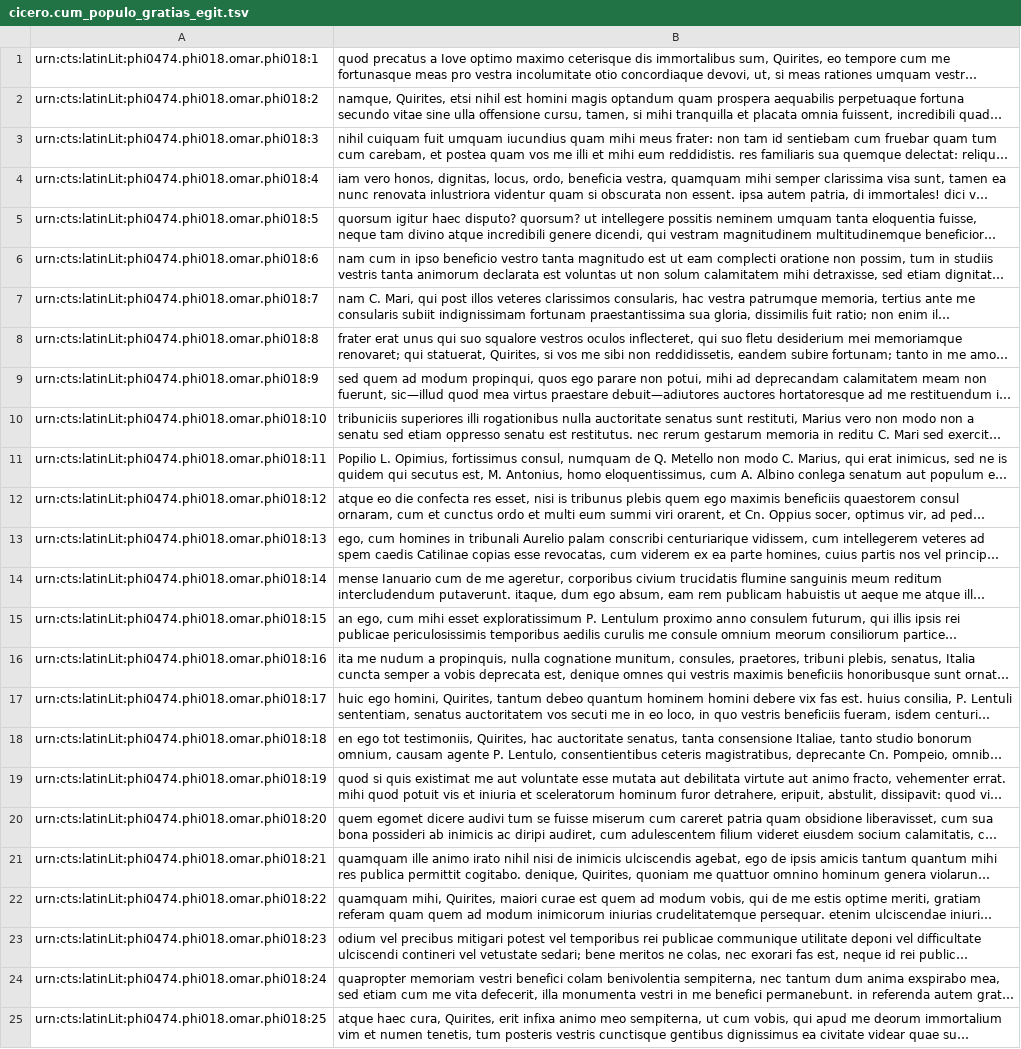
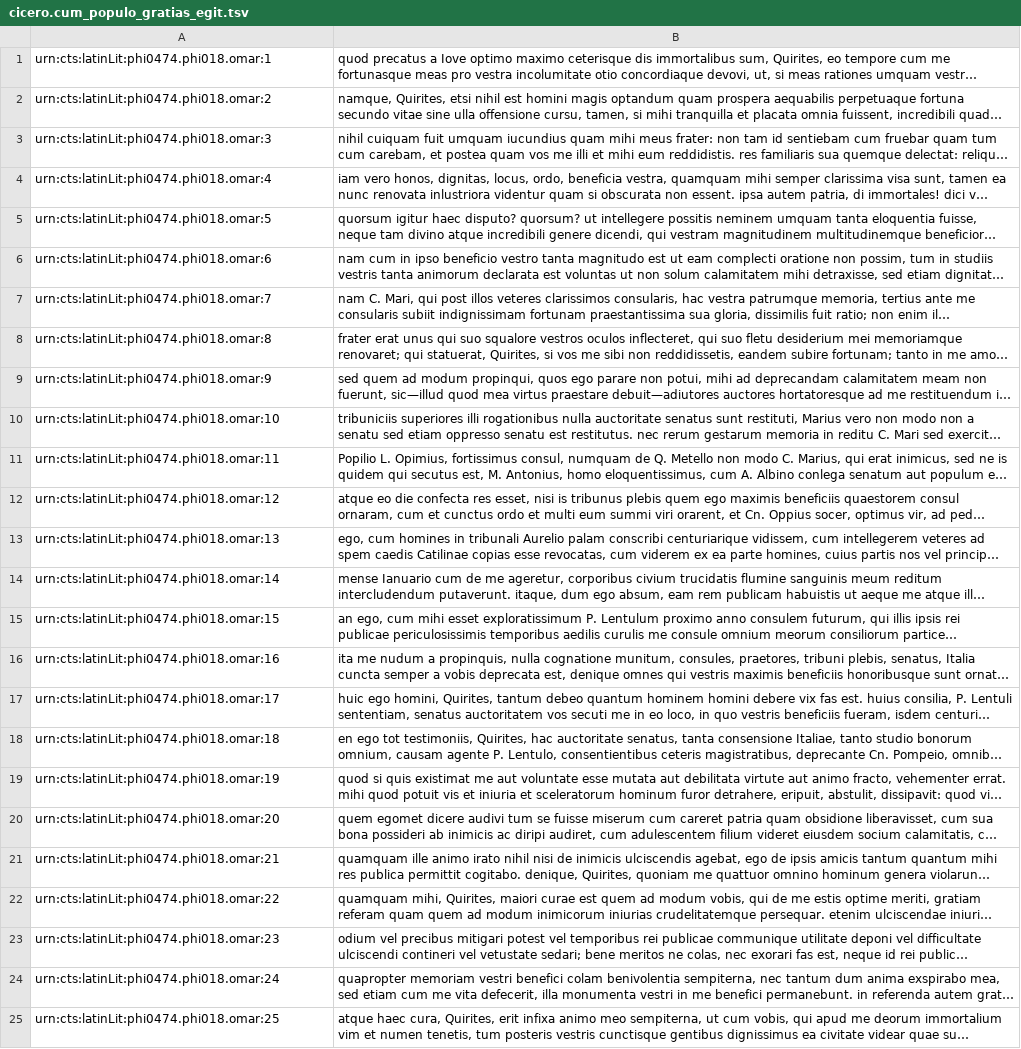
Before and after one commit to hcflag/latin, a TSV file: editions/cicero.cum_populo_gratias_egit.tsv, drawn as a sheet; long unchanged cells end in …; the diff names each change by its address in the sheet, - before the commit and + after, or states it on an @@ line.

Commit message:
corrected incorrect URN

```diff
--- a/editions/cicero.cum_populo_gratias_egit.tsv
+++ b/editions/cicero.cum_populo_gratias_egit.tsv
-A1: urn:cts:latinLit:phi0474.phi018.omar.phi018:1
+A1: urn:cts:latinLit:phi0474.phi018.omar:1
-A2: urn:cts:latinLit:phi0474.phi018.omar.phi018:2
+A2: urn:cts:latinLit:phi0474.phi018.omar:2
-A3: urn:cts:latinLit:phi0474.phi018.omar.phi018:3
+A3: urn:cts:latinLit:phi0474.phi018.omar:3
-A4: urn:cts:latinLit:phi0474.phi018.omar.phi018:4
+A4: urn:cts:latinLit:phi0474.phi018.omar:4
-A5: urn:cts:latinLit:phi0474.phi018.omar.phi018:5
+A5: urn:cts:latinLit:phi0474.phi018.omar:5
-A6: urn:cts:latinLit:phi0474.phi018.omar.phi018:6
+A6: urn:cts:latinLit:phi0474.phi018.omar:6
-A7: urn:cts:latinLit:phi0474.phi018.omar.phi018:7
+A7: urn:cts:latinLit:phi0474.phi018.omar:7
-A8: urn:cts:latinLit:phi0474.phi018.omar.phi018:8
+A8: urn:cts:latinLit:phi0474.phi018.omar:8
-A9: urn:cts:latinLit:phi0474.phi018.omar.phi018:9
+A9: urn:cts:latinLit:phi0474.phi018.omar:9
-A10: urn:cts:latinLit:phi0474.phi018.omar.phi018:10
+A10: urn:cts:latinLit:phi0474.phi018.omar:10
-A11: urn:cts:latinLit:phi0474.phi018.omar.phi018:11
+A11: urn:cts:latinLit:phi0474.phi018.omar:11
-A12: urn:cts:latinLit:phi0474.phi018.omar.phi018:12
+A12: urn:cts:latinLit:phi0474.phi018.omar:12
-A13: urn:cts:latinLit:phi0474.phi018.omar.phi018:13
+A13: urn:cts:latinLit:phi0474.phi018.omar:13
-A14: urn:cts:latinLit:phi0474.phi018.omar.phi018:14
+A14: urn:cts:latinLit:phi0474.phi018.omar:14
-A15: urn:cts:latinLit:phi0474.phi018.omar.phi018:15
+A15: urn:cts:latinLit:phi0474.phi018.omar:15
-A16: urn:cts:latinLit:phi0474.phi018.omar.phi018:16
+A16: urn:cts:latinLit:phi0474.phi018.omar:16
-A17: urn:cts:latinLit:phi0474.phi018.omar.phi018:17
+A17: urn:cts:latinLit:phi0474.phi018.omar:17
-A18: urn:cts:latinLit:phi0474.phi018.omar.phi018:18
+A18: urn:cts:latinLit:phi0474.phi018.omar:18
-A19: urn:cts:latinLit:phi0474.phi018.omar.phi018:19
+A19: urn:cts:latinLit:phi0474.phi018.omar:19
-A20: urn:cts:latinLit:phi0474.phi018.omar.phi018:20
+A20: urn:cts:latinLit:phi0474.phi018.omar:20
-A21: urn:cts:latinLit:phi0474.phi018.omar.phi018:21
+A21: urn:cts:latinLit:phi0474.phi018.omar:21
-A22: urn:cts:latinLit:phi0474.phi018.omar.phi018:22
+A22: urn:cts:latinLit:phi0474.phi018.omar:22
-A23: urn:cts:latinLit:phi0474.phi018.omar.phi018:23
+A23: urn:cts:latinLit:phi0474.phi018.omar:23
-A24: urn:cts:latinLit:phi0474.phi018.omar.phi018:24
+A24: urn:cts:latinLit:phi0474.phi018.omar:24
-A25: urn:cts:latinLit:phi0474.phi018.omar.phi018:25
+A25: urn:cts:latinLit:phi0474.phi018.omar:25
```
